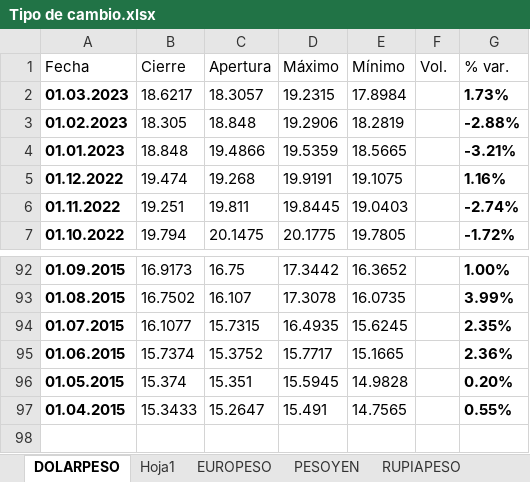
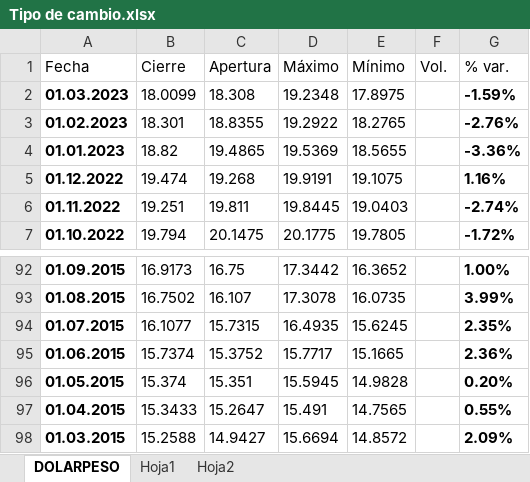
Before and after one commit to JuliaDomRuss/Proyecto_Simulacion, an Excel workbook: Tipo de cambio.xlsx, sheet DOLARPESO, drawn as a sheet; only a part is shown, gaps mark what is left out; values as stored, in another font and other column widths than the file's, no borders; the diff names each change by its address in the sheet, - before the commit and + after, or states it on an @@ line.

```diff
--- a/Tipo de cambio.xlsx (sheet DOLARPESO)
+++ b/Tipo de cambio.xlsx (sheet DOLARPESO)
-sheet tab: EUROPESO
-sheet tab: PESOYEN
-sheet tab: RUPIAPESO
+sheet tab: Hoja2
-B2 (Cierre): 18.6217
+B2 (Cierre): 18.0099
-C2 (Apertura): 18.3057
+C2 (Apertura): 18.308
-D2 (Máximo): 19.2315
+D2 (Máximo): 19.2348
-E2 (Mínimo): 17.8984
+E2 (Mínimo): 17.8975
-G2 (% var.): 1.73%
+G2 (% var.): -1.59%
-B3 (Cierre): 18.305
+B3 (Cierre): 18.301
-C3 (Apertura): 18.848
+C3 (Apertura): 18.8355
-D3 (Máximo): 19.2906
+D3 (Máximo): 19.2922
-E3 (Mínimo): 18.2819
+E3 (Mínimo): 18.2765
-G3 (% var.): -2.88%
+G3 (% var.): -2.76%
-B4 (Cierre): 18.848
+B4 (Cierre): 18.82
-C4 (Apertura): 19.4866
+C4 (Apertura): 19.4865
-D4 (Máximo): 19.5359
+D4 (Máximo): 19.5369
-E4 (Mínimo): 18.5665
+E4 (Mínimo): 18.5655
-G4 (% var.): -3.21%
+G4 (% var.): -3.36%
+row 98: 01.03.2015 | 15.2588 | 14.9427 | 15.6694 | 14.8572 |  | 2.09%
```
Also changed, not shown: sheet Hoja1, other sheet tabs, Inflacion Mexico.xlsx, 2 other files.
